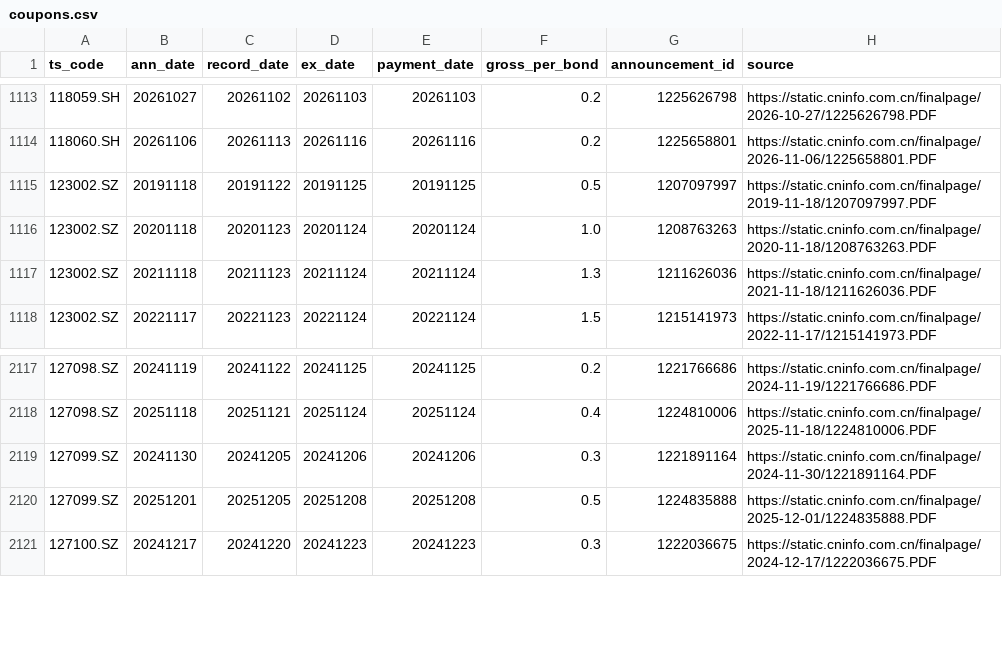
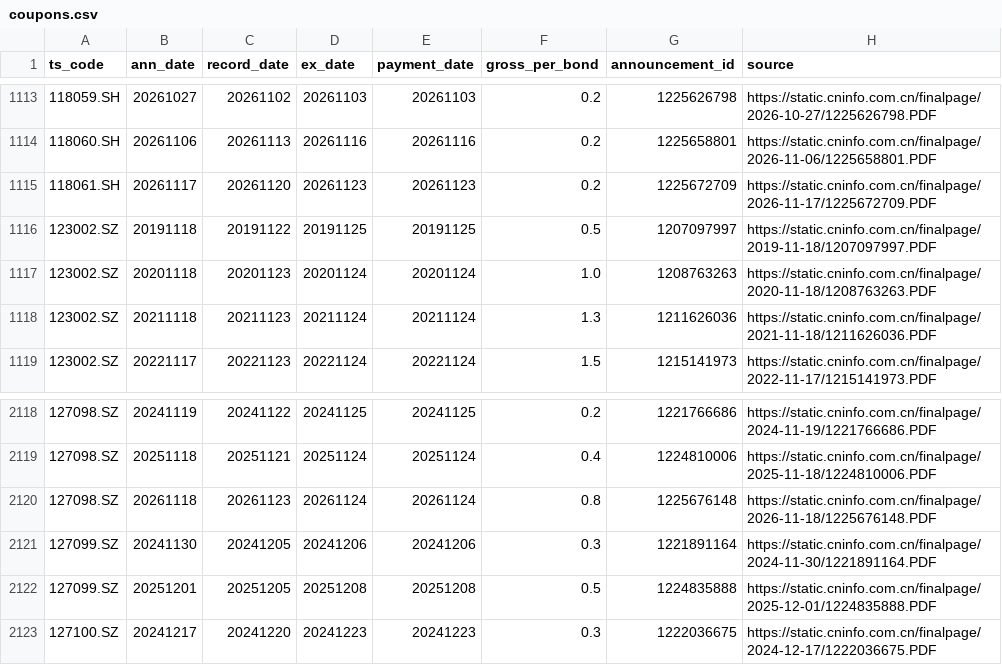
Before and after one commit to ericxuzhesheng/Convertible-Bond-Five-Styles, a CSV file: examples/coupons.csv, drawn as a sheet; only a part is shown, gaps mark what is left out.

```diff
--- a/examples/coupons.csv
+++ b/examples/coupons.csv
@@ -1114,2 +1114,3 @@
 118060.SH,20261106,20261113,20261116,20261116,0.2,1225658801,https://static.cninfo.com.cn/finalpage/2026-11-06/1225658801.PDF
+118061.SH,20261117,20261120,20261123,20261123,0.2,1225672709,https://static.cninfo.com.cn/finalpage/2026-11-17/1225672709.PDF
 123002.SZ,20191118,20191122,20191125,20191125,0.5,1207097997,https://static.cninfo.com.cn/finalpage/2019-11-18/1207097997.PDF
@@ -2118,2 +2119,3 @@
 127098.SZ,20251118,20251121,20251124,20251124,0.4,1224810006,https://static.cninfo.com.cn/finalpage/2025-11-18/1224810006.PDF
+127098.SZ,20261118,20261123,20261124,20261124,0.8,1225676148,https://static.cninfo.com.cn/finalpage/2026-11-18/1225676148.PDF
 127099.SZ,20241130,20241205,20241206,20241206,0.3,1221891164,https://static.cninfo.com.cn/finalpage/2024-11-30/1221891164.PDF
```
Also changed, not shown: examples/announcement_coverage.csv, examples/annual_returns.csv, 11 other files.
